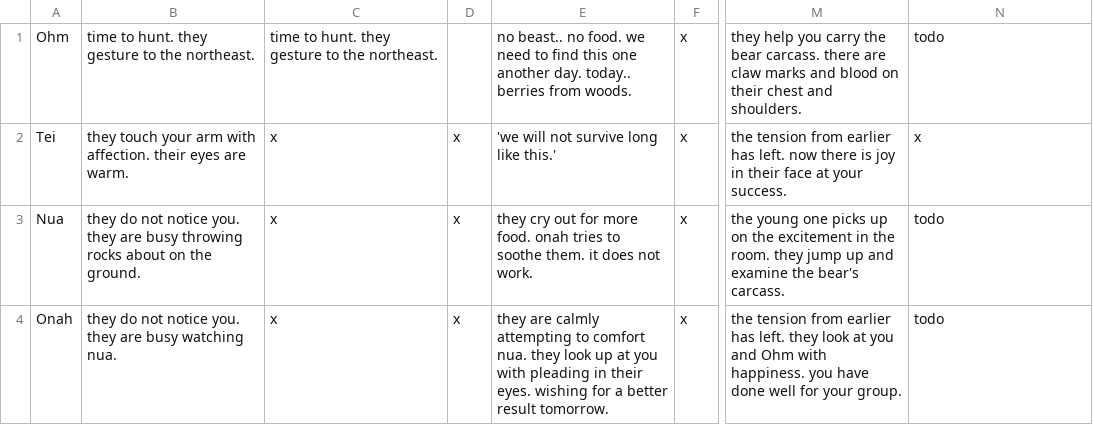
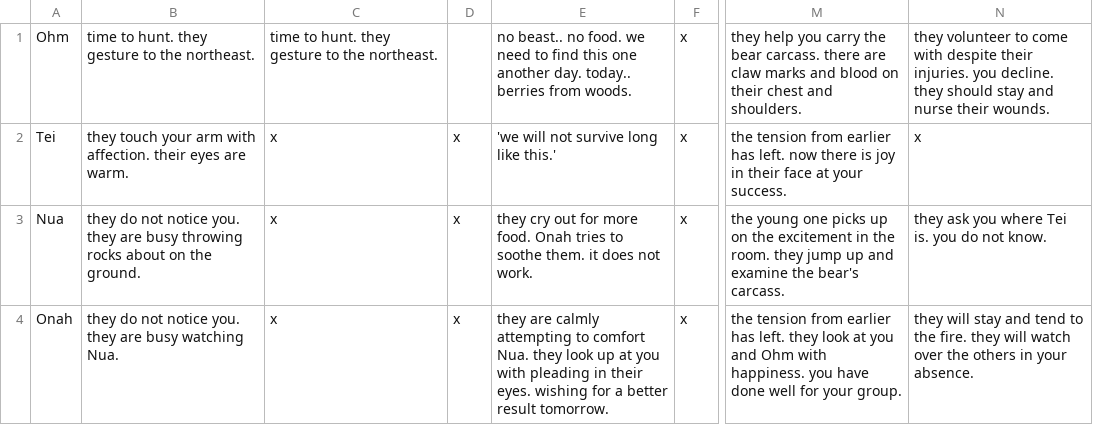
Before and after one commit to shaun-meyer-25/text_adventure, a CSV file: Assets/Resources/characterInteractionDescriptions.csv, drawn as a sheet; only a part is shown, gaps mark what is left out; the diff names each change by its address in the sheet, - before the commit and + after, or states it on an @@ line.

```diff
--- a/Assets/Resources/characterInteractionDescriptions.csv
+++ b/Assets/Resources/characterInteractionDescriptions.csv
-N1: todo
+N1: they volunteer to come with despite their injuries. you decline. they should stay and nurse their wounds.
-E3: …more food. onah tries to…
+E3: …more food. Onah tries to…
-N3: todo
+N3: they ask you where Tei is. you do not know.
-B4: …busy watching nua.
+B4: …busy watching Nua.
-E4: …to comfort nua. they look…
+E4: …to comfort Nua. they look…
-N4: todo
+N4: they will stay and tend to the fire. they will watch over the others in your absence.
```
Also changed, not shown: 4 other files.
